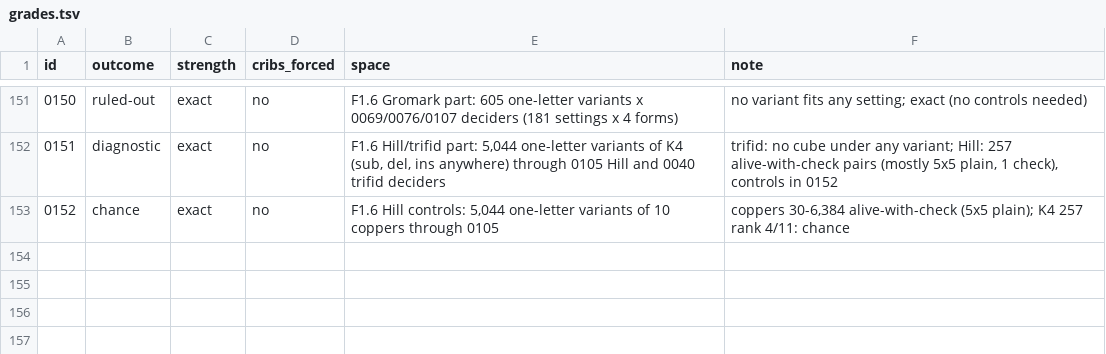
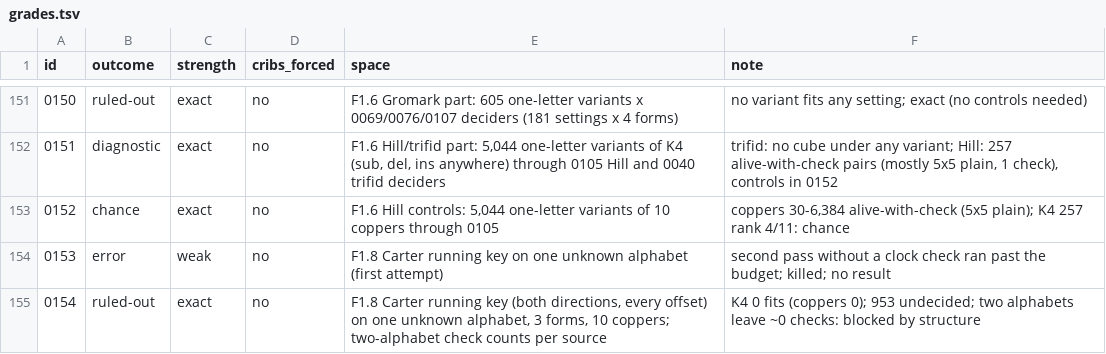
Before and after one commit to akaalias/k4, a TSV file: grades.tsv, drawn as a sheet; only a part is shown, gaps mark what is left out; the diff names each change by its address in the sheet, - before the commit and + after, or states it on an @@ line.

```diff
--- a/grades.tsv
+++ b/grades.tsv
+row 154: 0153 | error | weak | no | F1.8 Carter running key on one unknown alphabet (first attempt) | second pass without a clock check ran past the budget; killed; no result
+row 155: 0154 | ruled-out | exact | no | F1.8 Carter running key (both directions, every offset) on one unknown alphabet, 3 forms, 10 coppers; two-alphabet check counts per source | K4 0 fits (coppers 0); 953 undecided; two alphabets leave ~0 checks: blocked by structure
```
Also changed, not shown: 5 other files.
